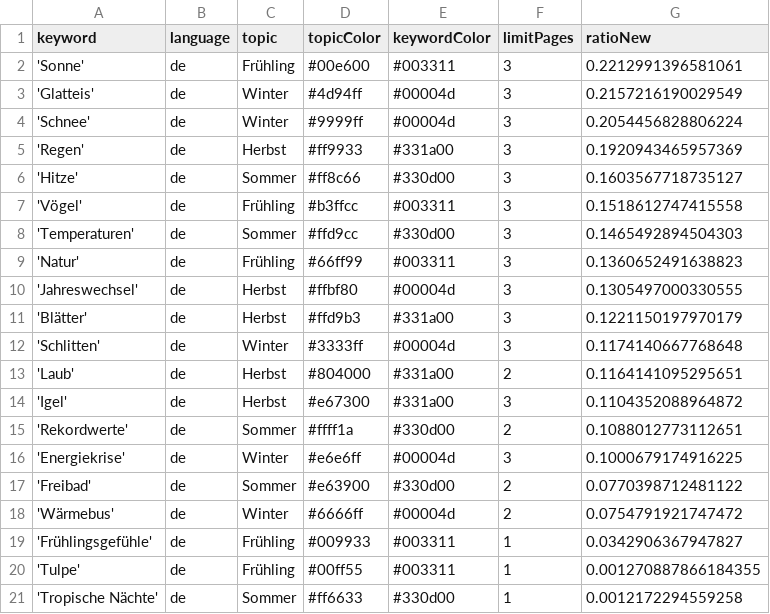
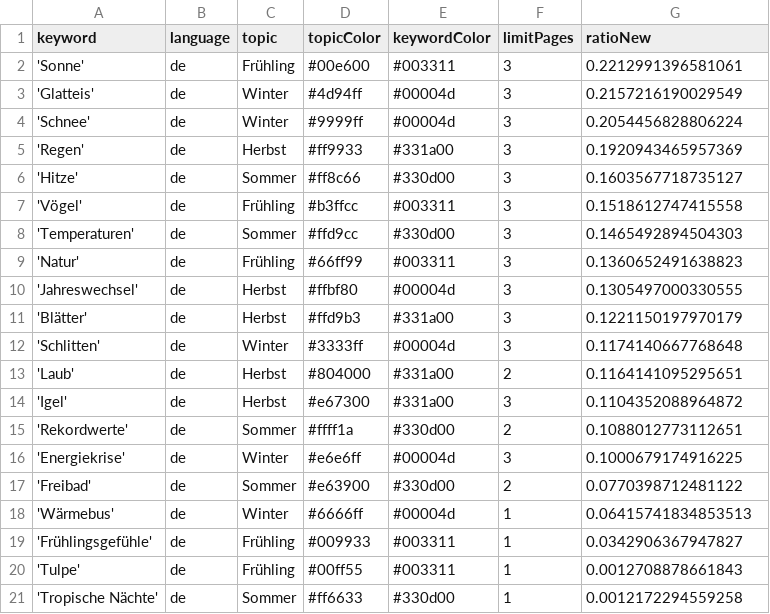
Before and after one commit to magaliekathrin-news/winterIsComing2, a CSV file: keywords.csv, drawn as a sheet.

Commit message:
Commit from GitHub Actions (harvest:0.0)

```diff
--- a/keywords.csv
+++ b/keywords.csv
@@ -17,5 +17,5 @@ keyword,language,topic,topicColor,keywordColor,limitPages,ratioNew
 'Freibad',de,Sommer,#e63900,#330d00,2,0.0770398712481122
-'Wärmebus',de,Winter,#6666ff,#00004d,2,0.0754791921747472
+'Wärmebus',de,Winter,#6666ff,#00004d,1,0.06415741834853513
 'Frühlingsgefühle',de,Frühling,#009933,#003311,1,0.0342906367947827
-'Tulpe',de,Frühling,#00ff55,#003311,1,0.001270887866184355
+'Tulpe',de,Frühling,#00ff55,#003311,1,0.0012708878661843
 'Tropische Nächte',de,Sommer,#ff6633,#330d00,1,0.0012172294559258
```
